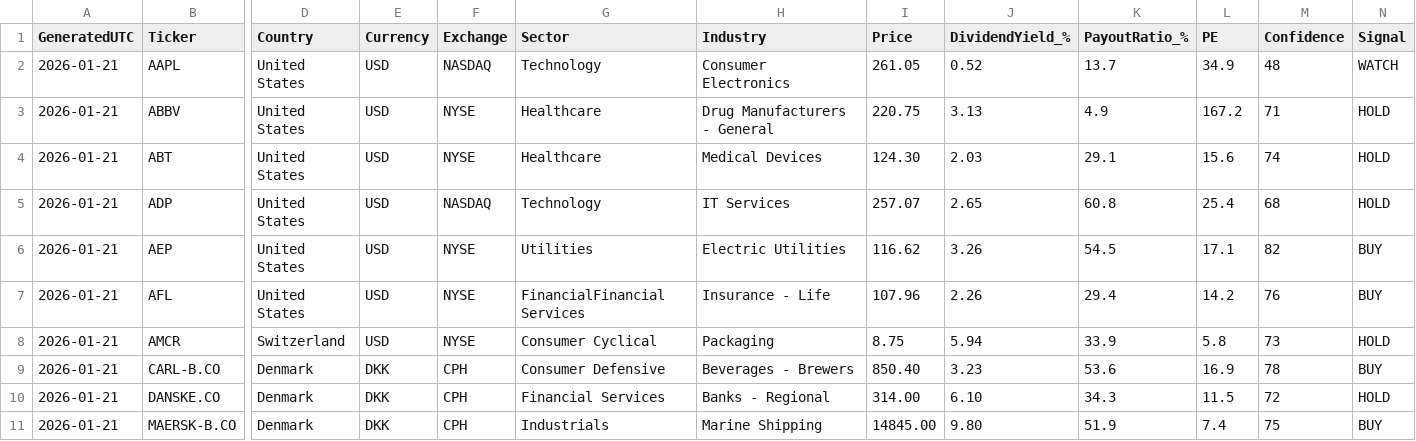
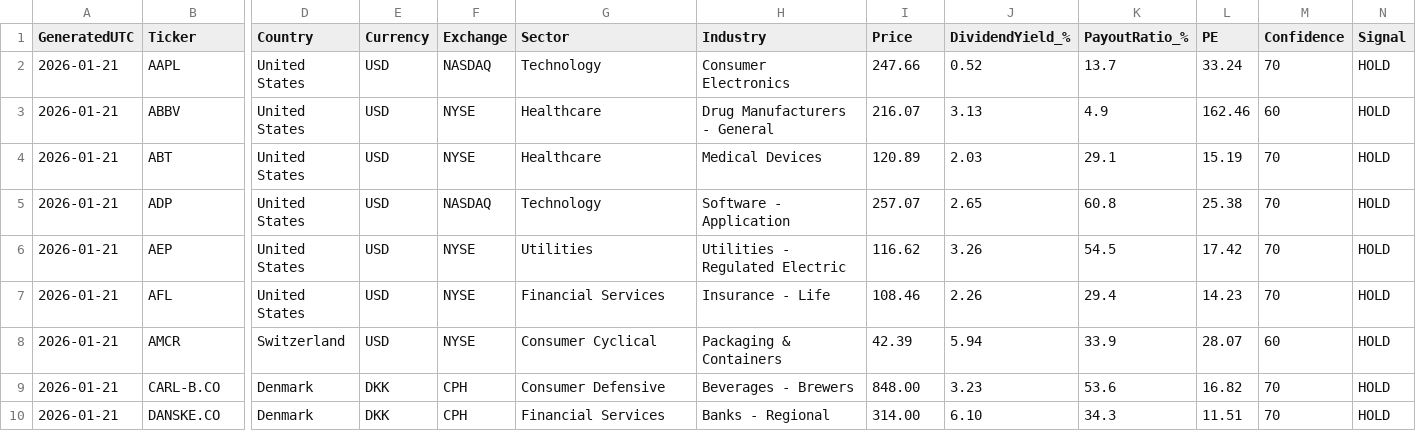
Before and after one commit to Callahan1975/dividend-screener-simple, a CSV file: docs/screener_results.csv, drawn as a sheet; only a part is shown, gaps mark what is left out; removed rows and columns are numbered as before the commit, all else as after; rows hold the shown columns only; the diff covers the shown part only; the diff names each change by its address in the sheet, - before the commit and + after, or states it on an @@ line.

Commit message:
Update screener_results.csv

```diff
--- a/docs/screener_results.csv
+++ b/docs/screener_results.csv
-I2 (Price): 261.05
+I2 (Price): 247.66
-L2 (PE): 34.9
+L2 (PE): 33.24
-M2 (Confidence): 48
+M2 (Confidence): 70
-N2 (Signal): WATCH
+N2 (Signal): HOLD
-I3 (Price): 220.75
+I3 (Price): 216.07
-L3 (PE): 167.2
+L3 (PE): 162.46
-M3 (Confidence): 71
+M3 (Confidence): 60
-I4 (Price): 124.30
+I4 (Price): 120.89
-L4 (PE): 15.6
+L4 (PE): 15.19
-M4 (Confidence): 74
+M4 (Confidence): 70
-H5 (Industry): IT Services
+H5 (Industry): Software - Application
-L5 (PE): 25.4
+L5 (PE): 25.38
-M5 (Confidence): 68
+M5 (Confidence): 70
-H6 (Industry): Electric Utilities
+H6 (Industry): Utilities - Regulated Electric
-L6 (PE): 17.1
+L6 (PE): 17.42
-M6 (Confidence): 82
+M6 (Confidence): 70
-N6:N7 (Signal): BUY
+N6:N7 (Signal): HOLD
-G7 (Sector): FinancialFinancial Services
+G7 (Sector): Financial Services
-I7 (Price): 107.96
+I7 (Price): 108.46
-L7 (PE): 14.2
+L7 (PE): 14.23
-M7 (Confidence): 76
+M7 (Confidence): 70
-H8 (Industry): Packaging
+H8 (Industry): Packaging & Containers
-I8 (Price): 8.75
+I8 (Price): 42.39
-L8 (PE): 5.8
+L8 (PE): 28.07
-M8 (Confidence): 73
+M8 (Confidence): 60
-I9 (Price): 850.40
+I9 (Price): 848.00
-L9 (PE): 16.9
+L9 (PE): 16.82
-M9 (Confidence): 78
+M9 (Confidence): 70
-N9 (Signal): BUY
+N9 (Signal): HOLD
-L10 (PE): 11.5
+L10 (PE): 11.51
-M10 (Confidence): 72
+M10 (Confidence): 70
-row 11: 2026-01-21 | MAERSK-B.CO | Denmark | DKK | CPH | Industrials | Marine Shipping | 14845.00 | 9.80 | 51.9 | 7.4 | 75 | BUY
```
Also changed, not shown: 1 added row, 8 removed rows and 3 edited cells elsewhere in this file.
